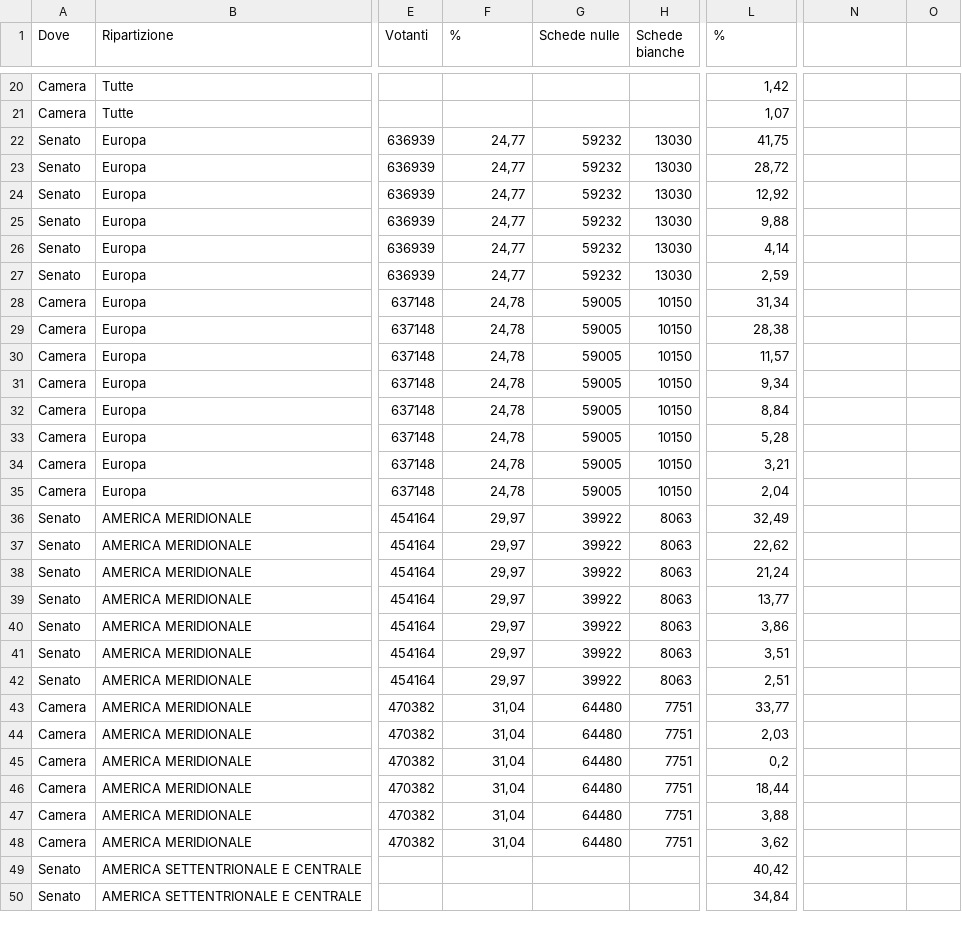
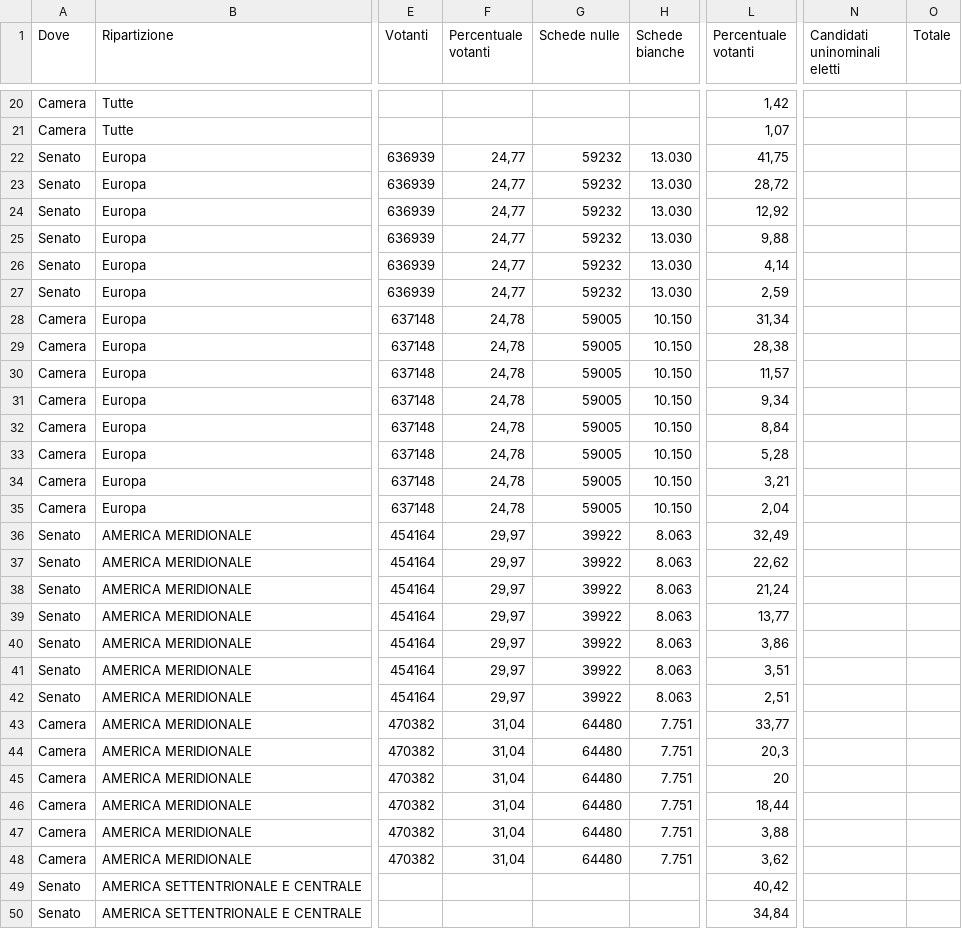
Before and after one commit to fbranda/elezioni-politiche-2022, a CSV file: risultati/Estero/ripartizione_estero.csv, drawn as a sheet; only a part is shown, gaps mark what is left out; the diff covers the shown part only; the diff names each change by its address in the sheet, - before the commit and + after, or states it on an @@ line.

```diff
--- a/risultati/Estero/ripartizione_estero.csv
+++ b/risultati/Estero/ripartizione_estero.csv
-F1: %
+F1: Percentuale votanti
-L1: %
+L1: Percentuale votanti
-N1: (empty)
+N1: Candidati uninominali eletti
-O1: (empty)
+O1: Totale
-H22:H27 (Schede bianche): 13030
+H22:H27 (Schede bianche): 13.030
-H28:H35 (Schede bianche): 10150
+H28:H35 (Schede bianche): 10.150
-H36:H42 (Schede bianche): 8063
+H36:H42 (Schede bianche): 8.063
-H43:H48 (Schede bianche): 7751
+H43:H48 (Schede bianche): 7.751
-L44 (Percentuale votanti): 2,03
+L44 (Percentuale votanti): 20,3
-L45 (Percentuale votanti): 0,2
+L45 (Percentuale votanti): 20
```
Also changed, not shown: 8 edited cells elsewhere in this file, risultati/Camera/regioni_camera.csv, 1 other file.
